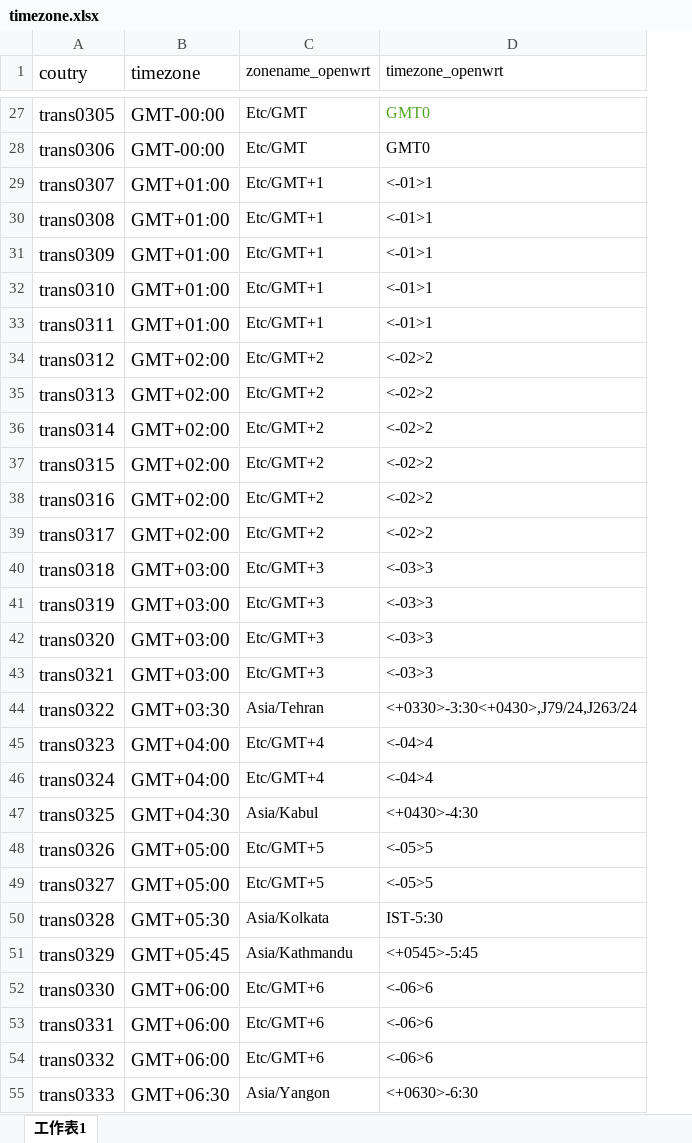
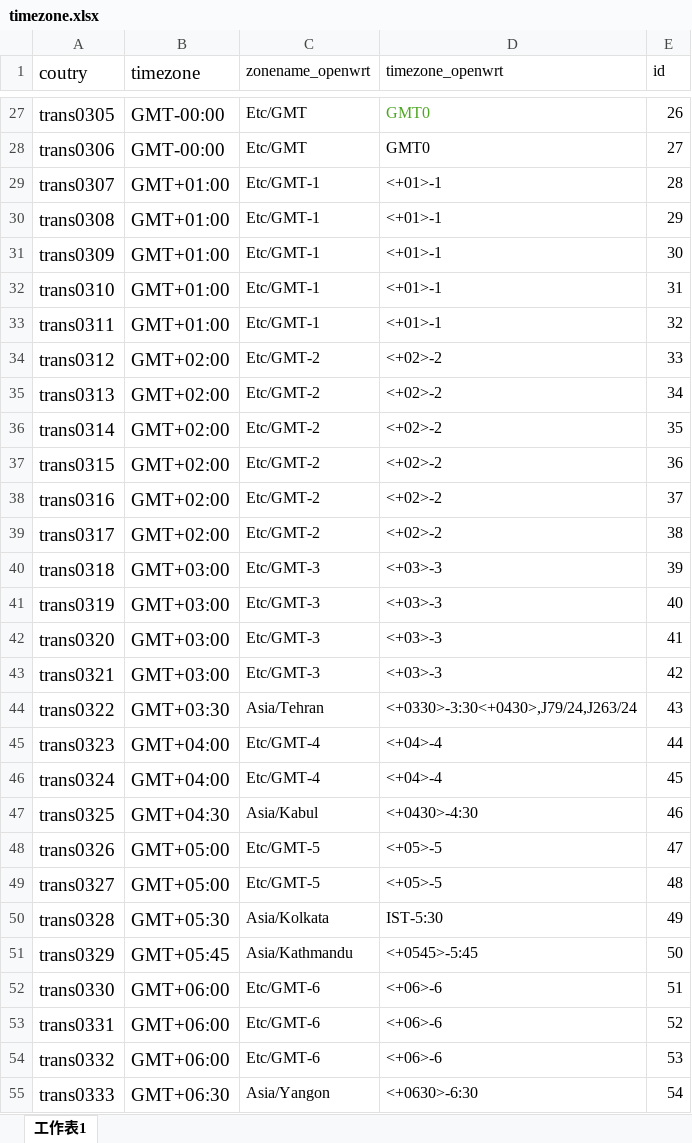
Before and after one commit to ytppp/fhtek-docs, an Excel workbook: timezone.xlsx, sheet 工作表1, drawn as a sheet; only a part is shown, gaps mark what is left out; values as stored, in another font and other column widths than the file's, no borders; the diff covers the shown part only; the diff names each change by its address in the sheet, - before the commit and + after, or states it on an @@ line.

```diff
--- a/timezone.xlsx (sheet 工作表1)
+++ b/timezone.xlsx (sheet 工作表1)
+column E (id), rows 27-55: 26 | 27 | 28 | 29 | 30 | 31 | 32 | 33 | 34 | 35 | 36 | 37 | 38 | 39 | 40 | 41 | 42 | 43 | 44 | 45 | 46 | 47 | 48 | 49 | 50 | 51 | 52 | 53 | 54
-C29:C33 (zonename_openwrt): Etc/GMT+1
+C29:C33 (zonename_openwrt): Etc/GMT-1
-D29:D33 (timezone_openwrt): <-01>1
+D29:D33 (timezone_openwrt): <+01>-1
-C34:C39 (zonename_openwrt): Etc/GMT+2
+C34:C39 (zonename_openwrt): Etc/GMT-2
-D34:D39 (timezone_openwrt): <-02>2
+D34:D39 (timezone_openwrt): <+02>-2
-C40:C43 (zonename_openwrt): Etc/GMT+3
+C40:C43 (zonename_openwrt): Etc/GMT-3
-D40:D43 (timezone_openwrt): <-03>3
+D40:D43 (timezone_openwrt): <+03>-3
-C45:C46 (zonename_openwrt): Etc/GMT+4
+C45:C46 (zonename_openwrt): Etc/GMT-4
-D45:D46 (timezone_openwrt): <-04>4
+D45:D46 (timezone_openwrt): <+04>-4
-C48:C49 (zonename_openwrt): Etc/GMT+5
+C48:C49 (zonename_openwrt): Etc/GMT-5
-D48:D49 (timezone_openwrt): <-05>5
+D48:D49 (timezone_openwrt): <+05>-5
-C52:C54 (zonename_openwrt): Etc/GMT+6
+C52:C54 (zonename_openwrt): Etc/GMT-6
-D52:D54 (timezone_openwrt): <-06>6
+D52:D54 (timezone_openwrt): <+06>-6
```
Also changed, not shown: 86 edited cells elsewhere in this sheet, 1 other file.
